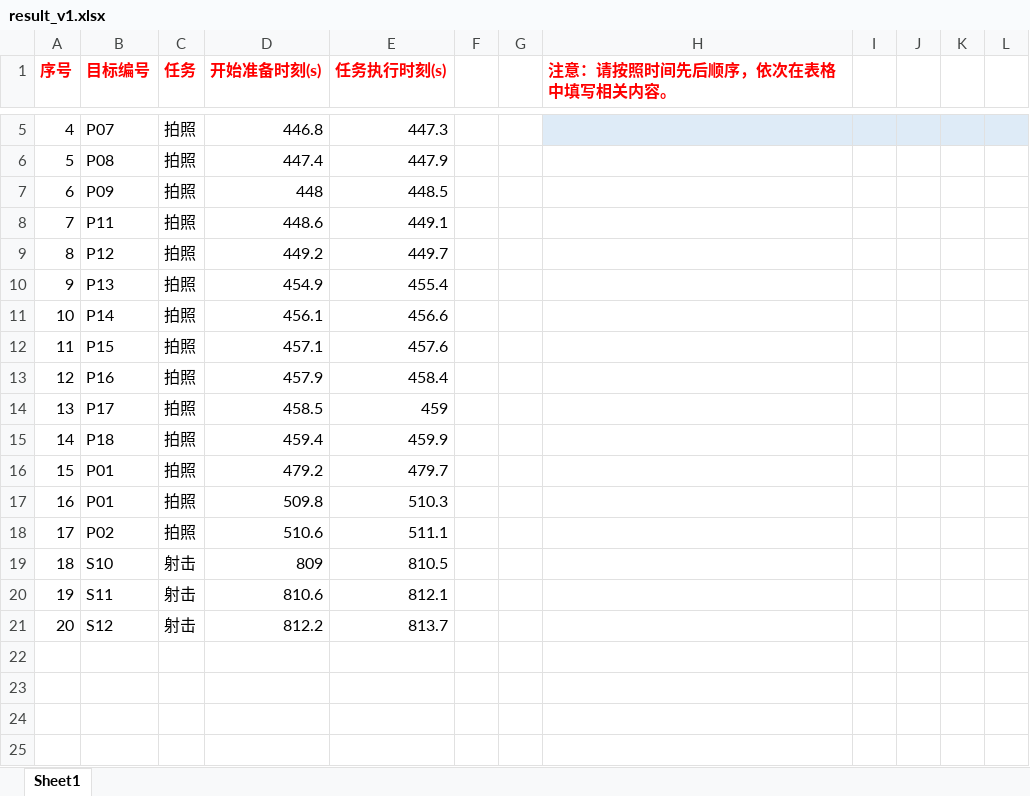
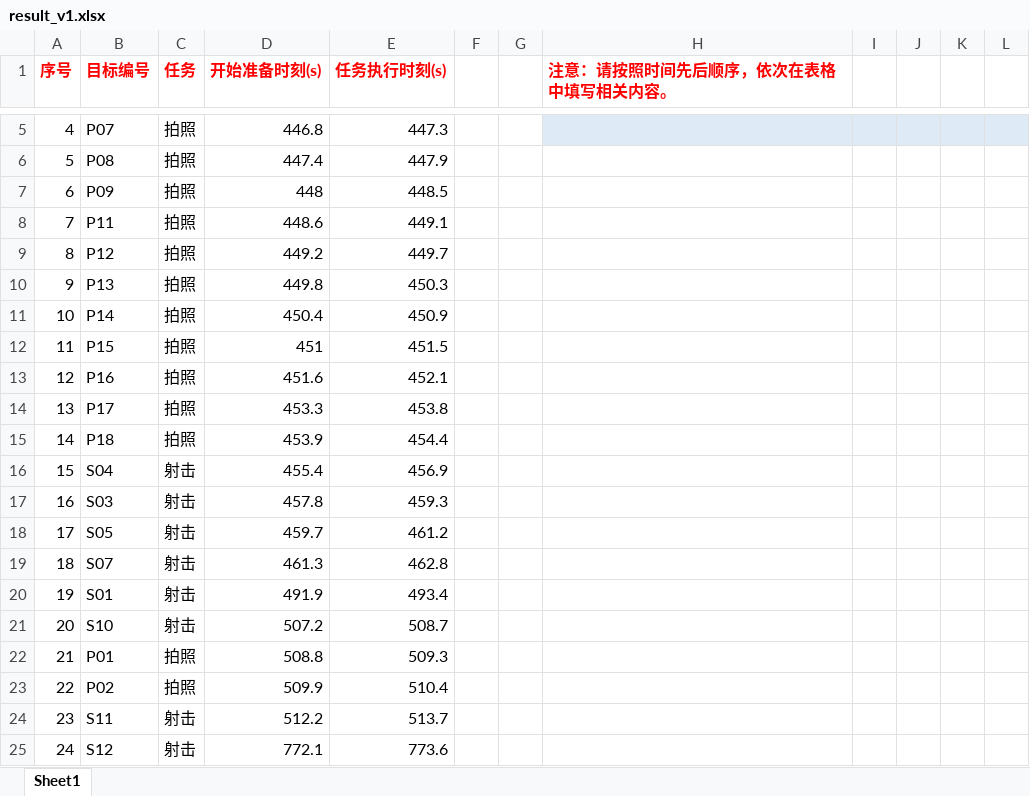
Before and after one commit to ParacosmYy/GS_MCM, an Excel workbook: workspace/xupt-2026-b/output/result_v1.xlsx, sheet Sheet1, drawn as a sheet; only a part is shown, gaps mark what is left out; values as stored, in another font and other column widths than the file's, no borders; removed rows and columns are numbered as before the commit, all else as after; the diff names each change by its address in the sheet, - before the commit and + after, or states it on an @@ line.

```diff
--- a/workspace/xupt-2026-b/output/result_v1.xlsx (sheet Sheet1)
+++ b/workspace/xupt-2026-b/output/result_v1.xlsx (sheet Sheet1)
-D10 (开始准备时刻(s)): 454.9
+D10 (开始准备时刻(s)): 449.8
-E10 (任务执行时刻(s)): 455.4
+E10 (任务执行时刻(s)): 450.3
-D11 (开始准备时刻(s)): 456.1
+D11 (开始准备时刻(s)): 450.4
-E11 (任务执行时刻(s)): 456.6
+E11 (任务执行时刻(s)): 450.9
-D12 (开始准备时刻(s)): 457.1
+D12 (开始准备时刻(s)): 451
-E12 (任务执行时刻(s)): 457.6
+E12 (任务执行时刻(s)): 451.5
-D13 (开始准备时刻(s)): 457.9
+D13 (开始准备时刻(s)): 451.6
-E13 (任务执行时刻(s)): 458.4
+E13 (任务执行时刻(s)): 452.1
-D14 (开始准备时刻(s)): 458.5
+D14 (开始准备时刻(s)): 453.3
-E14 (任务执行时刻(s)): 459
+E14 (任务执行时刻(s)): 453.8
-D15 (开始准备时刻(s)): 459.4
+D15 (开始准备时刻(s)): 453.9
-E15 (任务执行时刻(s)): 459.9
+E15 (任务执行时刻(s)): 454.4
-row 16: 15 | P01 | 拍照 | 479.2 | 479.7
+row 16: 15 | S04 | 射击 | 455.4 | 456.9
+row 17: 16 | S03 | 射击 | 457.8 | 459.3
+row 18: 17 | S05 | 射击 | 459.7 | 461.2
+row 19: 18 | S07 | 射击 | 461.3 | 462.8
+row 20: 19 | S01 | 射击 | 491.9 | 493.4
+row 21: 20 | S10 | 射击 | 507.2 | 508.7
@@ column A (序号) renumbered from row 22 down @@
-D22 (开始准备时刻(s)): 509.8
+D22 (开始准备时刻(s)): 508.8
-E22 (任务执行时刻(s)): 510.3
+E22 (任务执行时刻(s)): 509.3
-D23 (开始准备时刻(s)): 510.6
+D23 (开始准备时刻(s)): 509.9
-E23 (任务执行时刻(s)): 511.1
+E23 (任务执行时刻(s)): 510.4
-row 19: 18 | S10 | 射击 | 809 | 810.5
-D24 (开始准备时刻(s)): 810.6
+D24 (开始准备时刻(s)): 512.2
-E24 (任务执行时刻(s)): 812.1
+E24 (任务执行时刻(s)): 513.7
-D25 (开始准备时刻(s)): 812.2
+D25 (开始准备时刻(s)): 772.1
-E25 (任务执行时刻(s)): 813.7
+E25 (任务执行时刻(s)): 773.6
```
Also changed, not shown: 9 other files.
